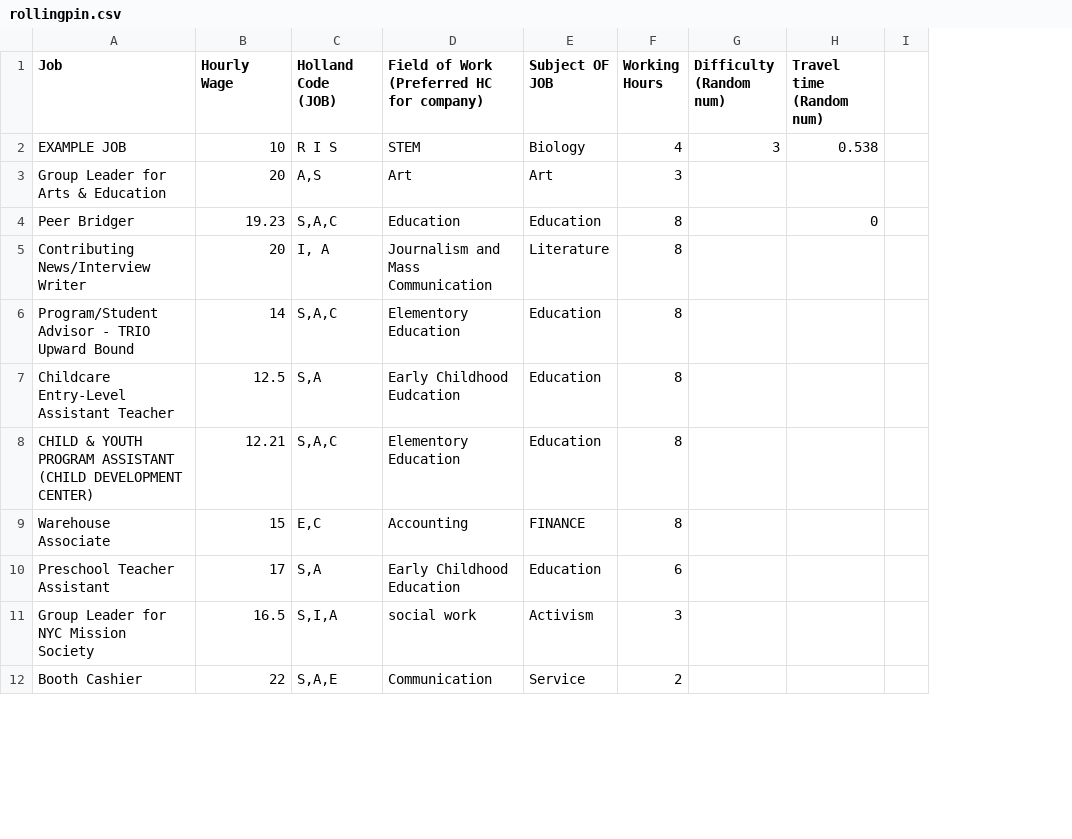
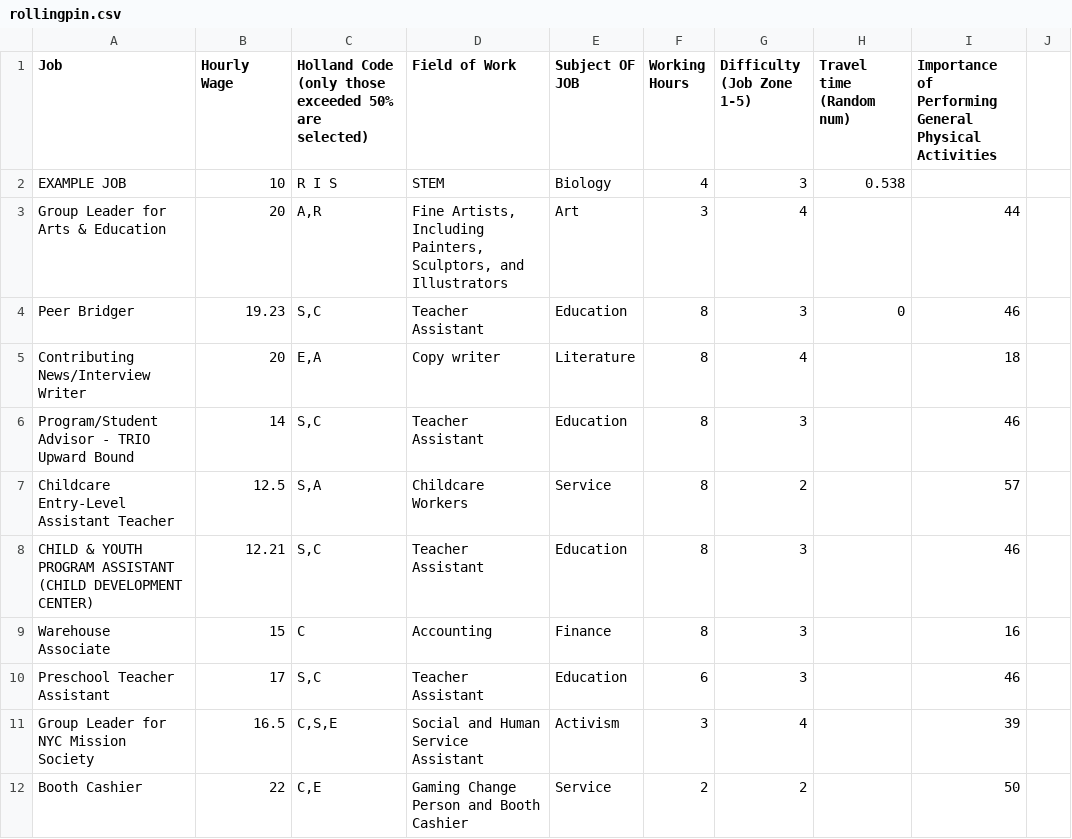
Before and after one commit to LieselWong/HiMCM11140, a CSV file: rollingpin.csv, drawn as a sheet; only a part is shown; removed rows and columns are numbered as before the commit, all else as after; the diff covers the shown part only; the diff names each change by its address in the sheet, - before the commit and + after, or states it on an @@ line.

Commit message:
added physicality and subject

```diff
--- a/rollingpin.csv
+++ b/rollingpin.csv
-column C (Holland Code (JOB)), rows 2-12: R I S | A,S | S,A,C | I, A | S,A,C | S,A | S,A,C | E,C | S,A | S,I,A | S,A,E
-column D, rows 1-12: Field of Work (Preferred HC for company) | STEM | Art | Education | Journalism and Mass Communication | Elementory Education | Early Childhood Eudcation | Elementory Education | Accounting | Early Childhood Education | social work | Communication
+column C, rows 1-12: Holland Code (only those exceeded 50% are selected) | R I S | A,R | S,C | E,A | S,C | S,A | S,C | C | S,C | C,S,E | C,E
+column D (Field of Work), rows 2-12: STEM | Fine Artists, Including Painters, Sculptors, and Illustrators | Teacher Assistant | Copy writer | Teacher Assistant | Childcare Workers | Teacher Assistant | Accounting | Teacher Assistant | Social and Human Service Assistant | Gaming Change Person and Booth Cashier
-column G (Difficulty (Random num)), row 2: 3
+column G (Difficulty (Job Zone 1-5)), rows 2-12: 3 | 4 | 3 | 4 | 3 | 2 | 3 | 3 | 3 | 4 | 2
+column I, rows 1-12: Importance of Performing General Physical Activities |  | 44 | 46 | 18 | 46 | 57 | 46 | 16 | 46 | 39 | 50
-E7 (Subject OF JOB): Education
+E7 (Subject OF JOB): Service
-E9 (Subject OF JOB): FINANCE
+E9 (Subject OF JOB): Finance
```
Also changed, not shown: 1 added row, 1 removed row and 7 edited cells elsewhere in this file, redpepper.csv, 3 other files.
